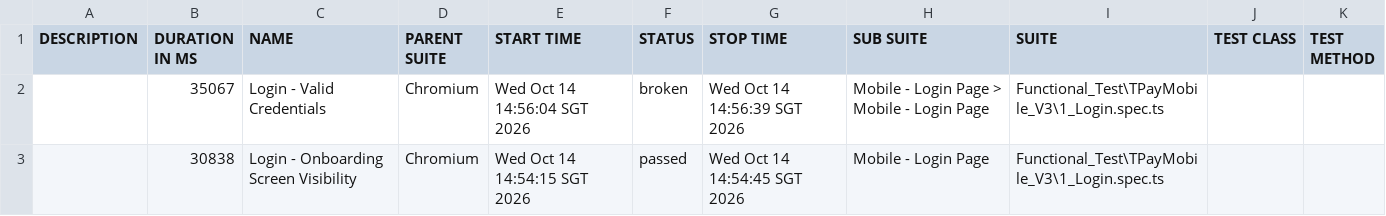
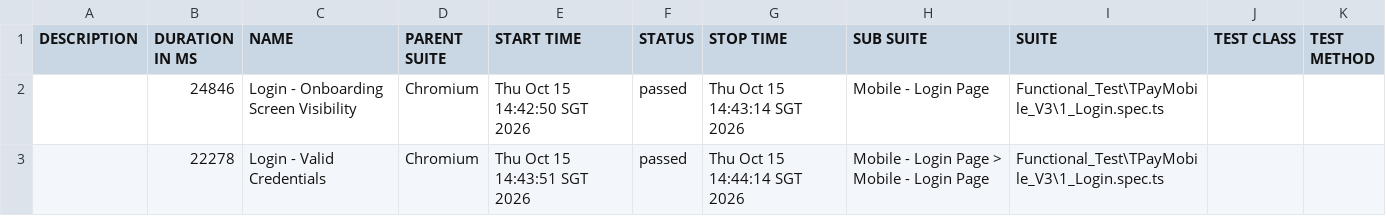
Before and after one commit to jmendozaqa24/TraxionPay-V3, a CSV file: data/suites.csv, drawn as a sheet.

```diff
--- a/data/suites.csv
+++ b/data/suites.csv
@@ -1,3 +1,3 @@
 "DESCRIPTION","DURATION IN MS","NAME","PARENT SUITE","START TIME","STATUS","STOP TIME","SUB SUITE","SUITE","TEST CLASS","TEST METHOD"
-"","35067","Login - Valid Credentials","Chromium","Wed Oct 14 14:56:04 SGT 2026","broken","Wed Oct 14 14:56:39 SGT 2026","Mobile - Login Page > Mobile - Login Page","Functional_Test\TPayMobile_V3\1_Login.spec.ts","",""
-"","30838","Login - Onboarding Screen Visibility","Chromium","Wed Oct 14 14:54:15 SGT 2026","passed","Wed Oct 14 14:54:45 SGT 2026","Mobile - Login Page","Functional_Test\TPayMobile_V3\1_Login.spec.ts","",""
+"","24846","Login - Onboarding Screen Visibility","Chromium","Thu Oct 15 14:42:50 SGT 2026","passed","Thu Oct 15 14:43:14 SGT 2026","Mobile - Login Page","Functional_Test\TPayMobile_V3\1_Login.spec.ts","",""
+"","22278","Login - Valid Credentials","Chromium","Thu Oct 15 14:43:51 SGT 2026","passed","Thu Oct 15 14:44:14 SGT 2026","Mobile - Login Page > Mobile - Login Page","Functional_Test\TPayMobile_V3\1_Login.spec.ts","",""
```
Also changed, not shown: 38 other files.
